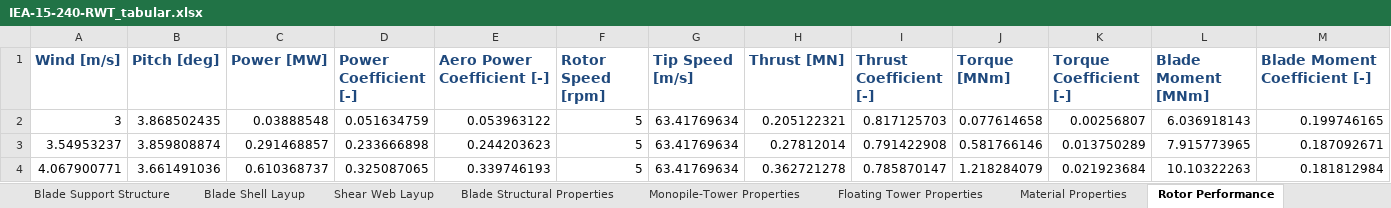
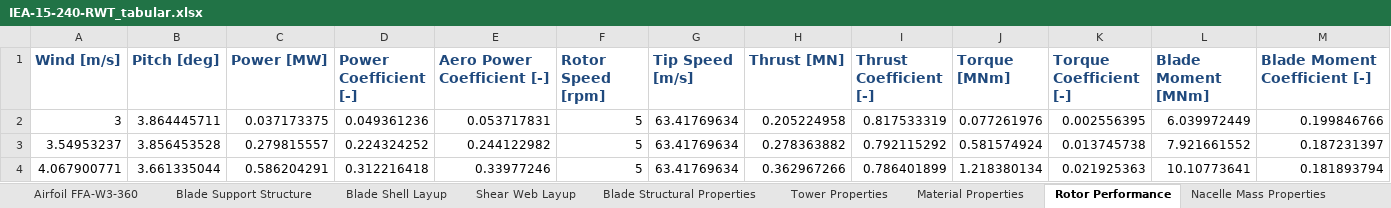
Before and after one commit to IEAWindTask37/IEA-15-240-RWT, an Excel workbook: Documentation/IEA-15-240-RWT_tabular.xlsx, sheet Rotor Performance, drawn as a sheet; only a part is shown; values as stored, in another font and other column widths than the file's, no borders; the diff covers the shown part only; the diff names each change by its address in the sheet, - before the commit and + after, or states it on an @@ line.

```diff
--- a/Documentation/IEA-15-240-RWT_tabular.xlsx (sheet Rotor Performance)
+++ b/Documentation/IEA-15-240-RWT_tabular.xlsx (sheet Rotor Performance)
-sheet tab: Monopile-Tower Properties
+sheet tab: Tower Properties
-sheet tab: Floating Tower Properties
-B2 (Pitch [deg]): 3.868502435
+B2 (Pitch [deg]): 3.864445711
-C2 (Power [MW]): 0.03888548
+C2 (Power [MW]): 0.037173375
-D2 (Power Coefficient [-]): 0.051634759
+D2 (Power Coefficient [-]): 0.049361236
-E2 (Aero Power Coefficient [-]): 0.053963122
+E2 (Aero Power Coefficient [-]): 0.053717831
-H2 (Thrust [MN]): 0.205122321
+H2 (Thrust [MN]): 0.205224958
-I2 (Thrust Coefficient [-]): 0.817125703
+I2 (Thrust Coefficient [-]): 0.817533319
-J2 (Torque [MNm]): 0.077614658
+J2 (Torque [MNm]): 0.077261976
-K2 (Torque Coefficient [-]): 0.00256807
+K2 (Torque Coefficient [-]): 0.002556395
-L2 (Blade Moment [MNm]): 6.036918143
+L2 (Blade Moment [MNm]): 6.039972449
-M2 (Blade Moment Coefficient [-]): 0.199746165
+M2 (Blade Moment Coefficient [-]): 0.199846766
-B3 (Pitch [deg]): 3.859808874
+B3 (Pitch [deg]): 3.856453528
-C3 (Power [MW]): 0.291468857
+C3 (Power [MW]): 0.279815557
-D3 (Power Coefficient [-]): 0.233666898
+D3 (Power Coefficient [-]): 0.224324252
-E3 (Aero Power Coefficient [-]): 0.244203623
+E3 (Aero Power Coefficient [-]): 0.244122982
-H3 (Thrust [MN]): 0.27812014
+H3 (Thrust [MN]): 0.278363882
-I3 (Thrust Coefficient [-]): 0.791422908
+I3 (Thrust Coefficient [-]): 0.792115292
-J3 (Torque [MNm]): 0.581766146
+J3 (Torque [MNm]): 0.581574924
-K3 (Torque Coefficient [-]): 0.013750289
+K3 (Torque Coefficient [-]): 0.013745738
-L3 (Blade Moment [MNm]): 7.915773965
+L3 (Blade Moment [MNm]): 7.921661552
-M3 (Blade Moment Coefficient [-]): 0.187092671
+M3 (Blade Moment Coefficient [-]): 0.187231397
-B4 (Pitch [deg]): 3.661491036
+B4 (Pitch [deg]): 3.661335044
-C4 (Power [MW]): 0.610368737
+C4 (Power [MW]): 0.586204291
-D4 (Power Coefficient [-]): 0.325087065
+D4 (Power Coefficient [-]): 0.312216418
-E4 (Aero Power Coefficient [-]): 0.339746193
+E4 (Aero Power Coefficient [-]): 0.33977246
-H4 (Thrust [MN]): 0.362721278
+H4 (Thrust [MN]): 0.362967266
-I4 (Thrust Coefficient [-]): 0.785870147
+I4 (Thrust Coefficient [-]): 0.786401899
-J4 (Torque [MNm]): 1.218284079
+J4 (Torque [MNm]): 1.218380134
-K4 (Torque Coefficient [-]): 0.021923684
+K4 (Torque Coefficient [-]): 0.021925363
-L4 (Blade Moment [MNm]): 10.10322263
+L4 (Blade Moment [MNm]): 10.10773641
-M4 (Blade Moment Coefficient [-]): 0.181812984
+M4 (Blade Moment Coefficient [-]): 0.181893794
```
Also changed, not shown: 1 added row, 1 removed row and 519 edited cells elsewhere in this sheet, sheet Blade Structural Properties, sheet Blade Support Structure, sheet Blade Geometry, sheet Tower Properties, sheet Blade Shell Layup, sheet Nacelle Mass Properties, 5 more sheets, other sheet tabs, Documentation/ArchetypeOffshoreSites-DistributionParameters.xlsx, 4 other files.
